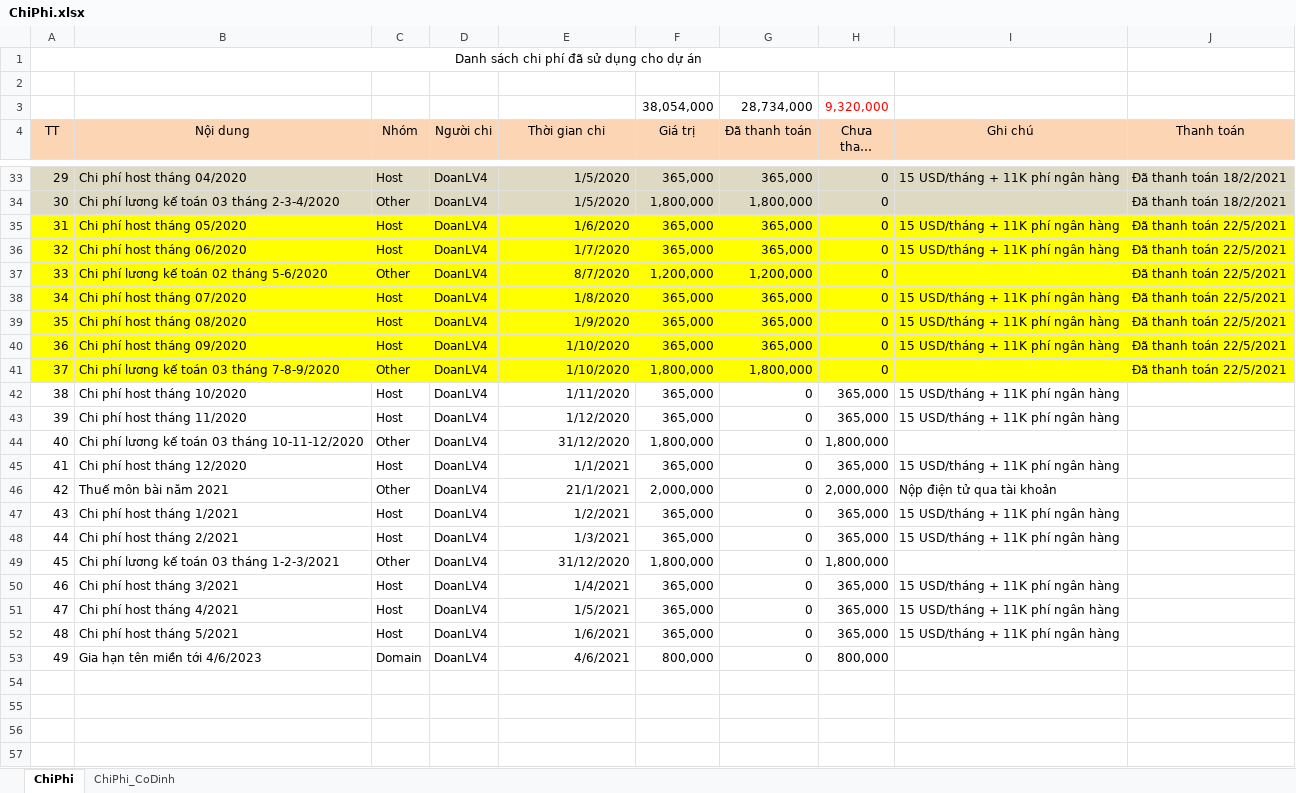
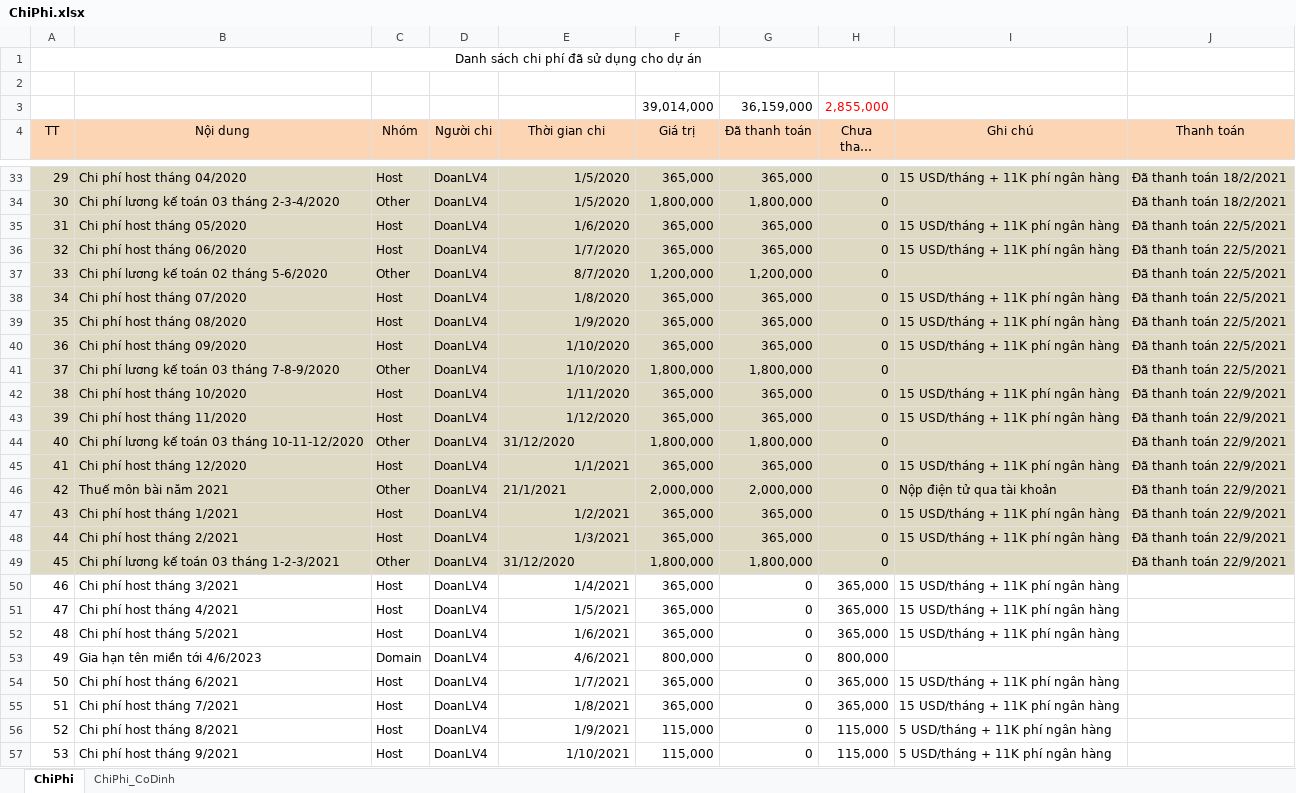
Before and after one commit to duyot/WMS_Documents, an Excel workbook: 0.PM/ChiPhi.xlsx, sheet ChiPhi, drawn as a sheet; only a part is shown, gaps mark what is left out; long unchanged cells end in …; values as stored, in another font and other column widths than the file's, no borders; removed rows and columns are numbered as before the commit, all else as after; the diff names each change by its address in the sheet, - before the commit and + after, or states it on an @@ line.

Commit message:
Doan

```diff
--- a/0.PM/ChiPhi.xlsx (sheet ChiPhi)
+++ b/0.PM/ChiPhi.xlsx (sheet ChiPhi)
-row 3:  |  |  |  |  | 38,054,000 | 28,734,000 | 9,320,000
+row 3:  |  |  |  |  | 39,014,000 | 36,159,000 | 2,855,000
-A35:J41 fill: #FFFF00
+A35:J41 fill: #DDD9C3
-A42:J49 fill: none
+A42:J49 fill: #DDD9C3
-G42:G43 (Đã thanh toán): 0
+G42:G43 (Đã thanh toán): 365,000
-H42:H43 (Chưa thanh toán): 365,000
+H42:H43 (Chưa thanh toán): 0
-J42:J49 (Thanh toán): (empty)
+J42:J49 (Thanh toán): Đã thanh toán 22/9/2021
-E44 alignment: right
+E44 alignment: left
-G44 (Đã thanh toán): 0
+G44 (Đã thanh toán): 1,800,000
-H44 (Chưa thanh toán): 1,800,000
+H44 (Chưa thanh toán): 0
-G45 (Đã thanh toán): 0
+G45 (Đã thanh toán): 365,000
-H45 (Chưa thanh toán): 365,000
+H45 (Chưa thanh toán): 0
-E46 alignment: right
+E46 alignment: left
-G46 (Đã thanh toán): 0
+G46 (Đã thanh toán): 2,000,000
-H46 (Chưa thanh toán): 2,000,000
+H46 (Chưa thanh toán): 0
-G47:G48 (Đã thanh toán): 0
+G47:G48 (Đã thanh toán): 365,000
-H47:H48 (Chưa thanh toán): 365,000
+H47:H48 (Chưa thanh toán): 0
-E49 alignment: right
+E49 alignment: left
-G49 (Đã thanh toán): 0
+G49 (Đã thanh toán): 1,800,000
-H49 (Chưa thanh toán): 1,800,000
+H49 (Chưa thanh toán): 0
+row 54: 50 | Chi phí host tháng 6/2021 | Host | DoanLV4 | 1/7/2021 | 365,000 | 0 | 365,000 | 15 USD/tháng + 11K phí ngân hàng
+row 55: 51 | Chi phí host tháng 7/2021 | Host | DoanLV4 | 1/8/2021 | 365,000 | 0 | 365,000 | 15 USD/tháng + 11K phí ngân hàng
+row 56: 52 | Chi phí host tháng 8/2021 | Host | DoanLV4 | 1/9/2021 | 115,000 | 0 | 115,000 | 5 USD/tháng + 11K phí ngân hàng
+row 57: 53 | Chi phí host tháng 9/2021 | Host | DoanLV4 | 1/10/2021 | 115,000 | 0 | 115,000 | 5 USD/tháng + 11K phí ngân hàng
```
